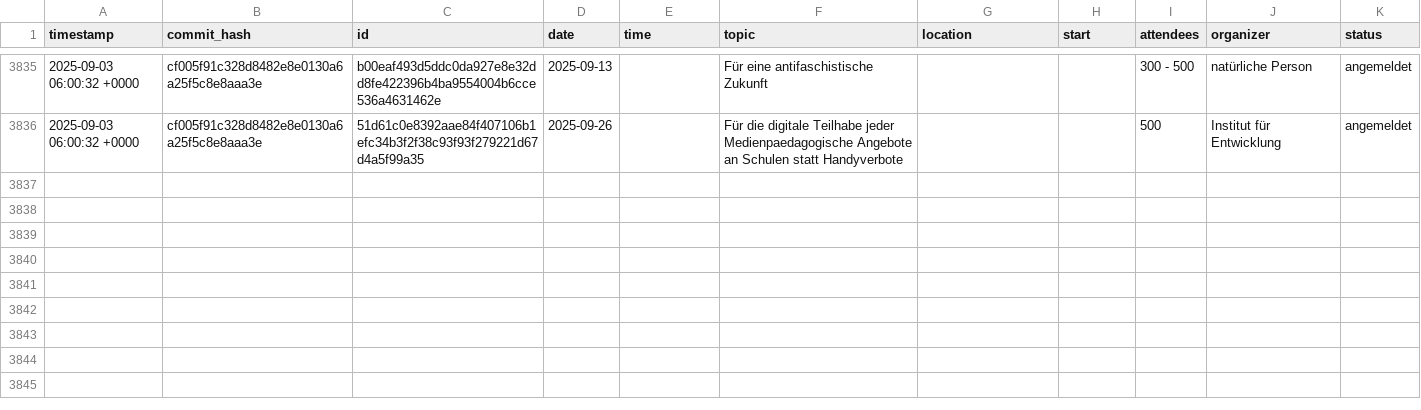
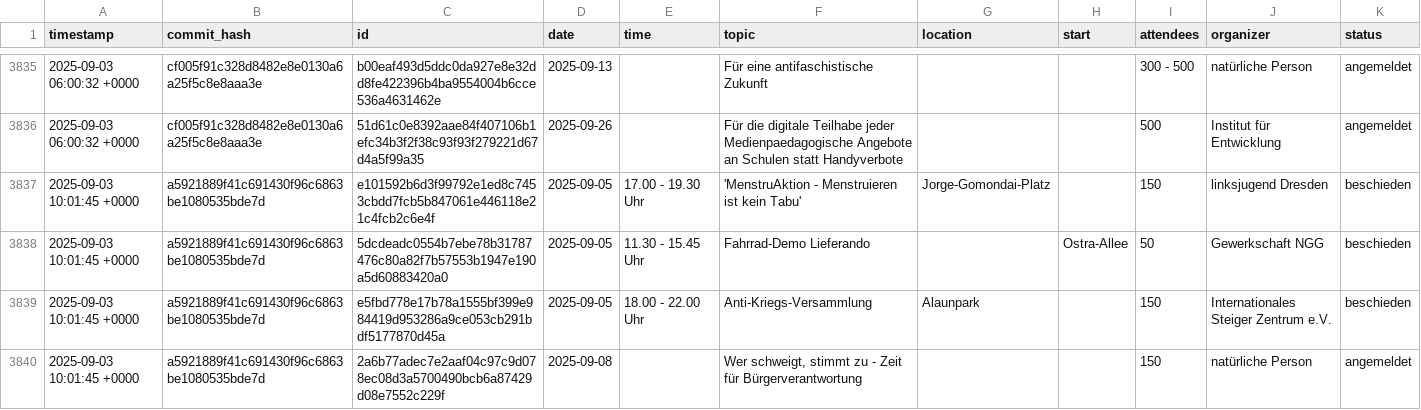
Before and after one commit to kiliankoe/versammlungen-in-dresden, a CSV file: assemblies.csv, drawn as a sheet; only a part is shown, gaps mark what is left out; the diff names each change by its address in the sheet, - before the commit and + after, or states it on an @@ line.

```diff
--- a/assemblies.csv
+++ b/assemblies.csv
+row 3837: 2025-09-03 10:01:45 +0000 | a5921889f41c691430f96c6863be1080535bde7d | e101592b6d3f99792e1ed8c7453cbdd7fcb5b847061e446118e21c4fcb2c6e4f | 2025-09-05 | 17.00 - 19.30 Uhr | 'MenstruAktion - Menstruieren ist kein Tabu' | Jorge-Gomondai-Platz |  | 150 | linksjugend Dresden | beschieden
+row 3838: 2025-09-03 10:01:45 +0000 | a5921889f41c691430f96c6863be1080535bde7d | 5dcdeadc0554b7ebe78b31787476c80a82f7b57553b1947e190a5d60883420a0 | 2025-09-05 | 11.30 - 15.45 Uhr | Fahrrad-Demo Lieferando |  | Ostra-Allee | 50 | Gewerkschaft NGG | beschieden
+row 3839: 2025-09-03 10:01:45 +0000 | a5921889f41c691430f96c6863be1080535bde7d | e5fbd778e17b78a1555bf399e984419d953286a9ce053cb291bdf5177870d45a | 2025-09-05 | 18.00 - 22.00 Uhr | Anti-Kriegs-Versammlung | Alaunpark |  | 150 | Internationales Steiger Zentrum e.V. | beschieden
+row 3840: 2025-09-03 10:01:45 +0000 | a5921889f41c691430f96c6863be1080535bde7d | 2a6b77adec7e2aaf04c97c9d078ec08d3a5700490bcb6a87429d08e7552c229f | 2025-09-08 |  | Wer schweigt, stimmt zu - Zeit für Bürgerverantwortung |  |  | 150 | natürliche Person | angemeldet
```
